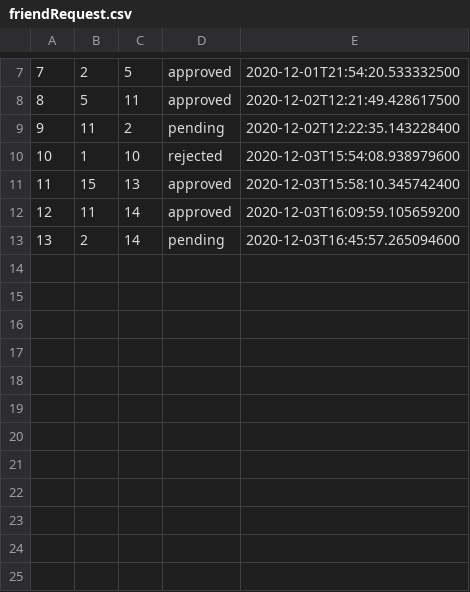
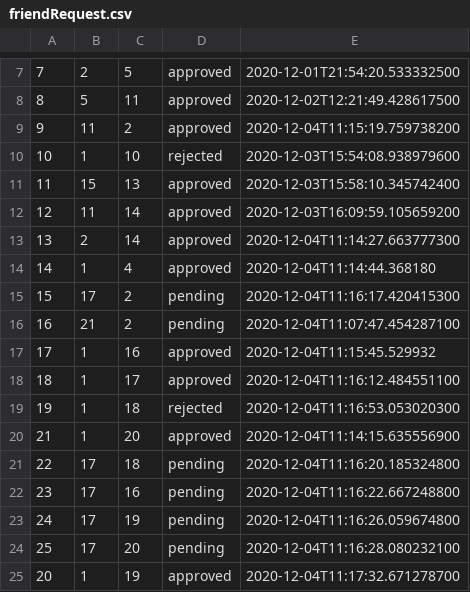
Before and after one commit to ioanasechel/SocialNetwork, a CSV file: data/friendRequest.csv, drawn as a sheet; only a part is shown, gaps mark what is left out.

Commit message:
added new users, friendships and friend requests

```diff
--- a/data/friendRequest.csv
+++ b/data/friendRequest.csv
@@ -8,3 +8,3 @@
 8;5;11;approved;2020-12-02T12:21:49.428617500
-9;11;2;pending;2020-12-02T12:22:35.143228400
+9;11;2;approved;2020-12-04T11:15:19.759738200
 10;1;10;rejected;2020-12-03T15:54:08.938979600
@@ -12,2 +12,14 @@
 12;11;14;approved;2020-12-03T16:09:59.105659200
-13;2;14;pending;2020-12-03T16:45:57.265094600
+13;2;14;approved;2020-12-04T11:14:27.663777300
+14;1;4;approved;2020-12-04T11:14:44.368180
+15;17;2;pending;2020-12-04T11:16:17.420415300
+16;21;2;pending;2020-12-04T11:07:47.454287100
+17;1;16;approved;2020-12-04T11:15:45.529932
+18;1;17;approved;2020-12-04T11:16:12.484551100
+19;1;18;rejected;2020-12-04T11:16:53.053020300
+21;1;20;approved;2020-12-04T11:14:15.635556900
+22;17;18;pending;2020-12-04T11:16:20.185324800
+23;17;16;pending;2020-12-04T11:16:22.667248800
+24;17;19;pending;2020-12-04T11:16:26.059674800
+25;17;20;pending;2020-12-04T11:16:28.080232100
+20;1;19;approved;2020-12-04T11:17:32.671278700
```
Also changed, not shown: data/friendship.csv, data/users.csv.
